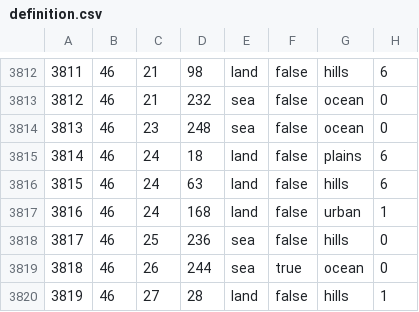
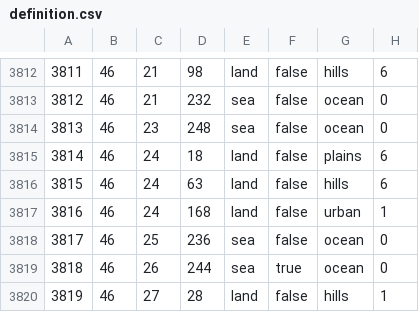
Before and after one commit to TheGamerCant/Modern-Day-Sandbox, a CSV file: map/definition.csv, drawn as a sheet; only a part is shown, gaps mark what is left out.

```diff
--- a/map/definition.csv
+++ b/map/definition.csv
@@ -3817,3 +3817,3 @@
 3816;46;24;168;land;false;urban;1
-3817;46;25;236;sea;false;hills;0
+3817;46;25;236;sea;false;ocean;0
 3818;46;26;244;sea;true;ocean;0
```
Also changed, not shown: 32 other files.
